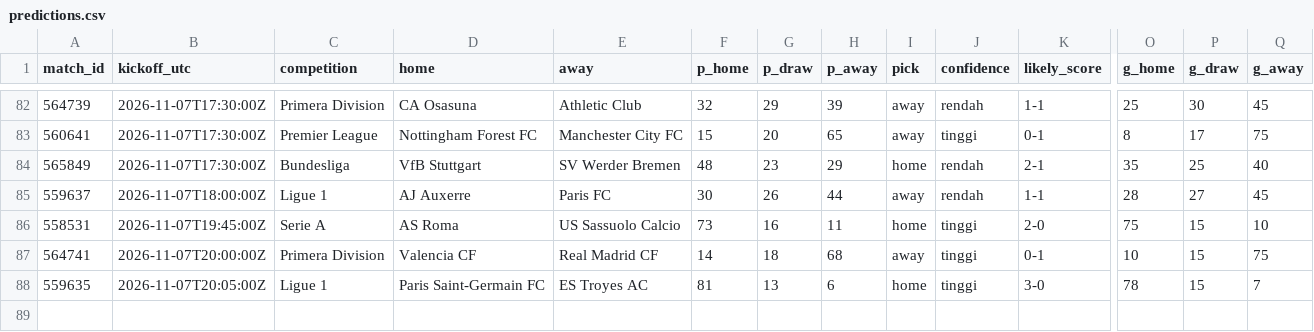
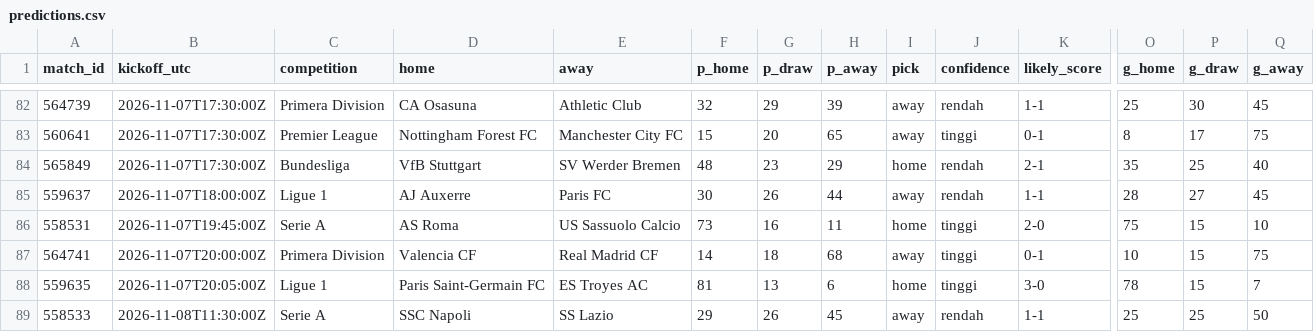
Before and after one commit to Byzx16/football-agent, a CSV file: predictions.csv, drawn as a sheet; only a part is shown, gaps mark what is left out; rows hold the shown columns only; the diff names each change by its address in the sheet, - before the commit and + after, or states it on an @@ line.

```diff
--- a/predictions.csv
+++ b/predictions.csv
+row 89: 558533 | 2026-11-08T11:30:00Z | Serie A | SSC Napoli | SS Lazio | 29 | 26 | 45 | away | rendah | 1-1 | 25 | 25 | 50
```
Also changed, not shown: 2 other files.
